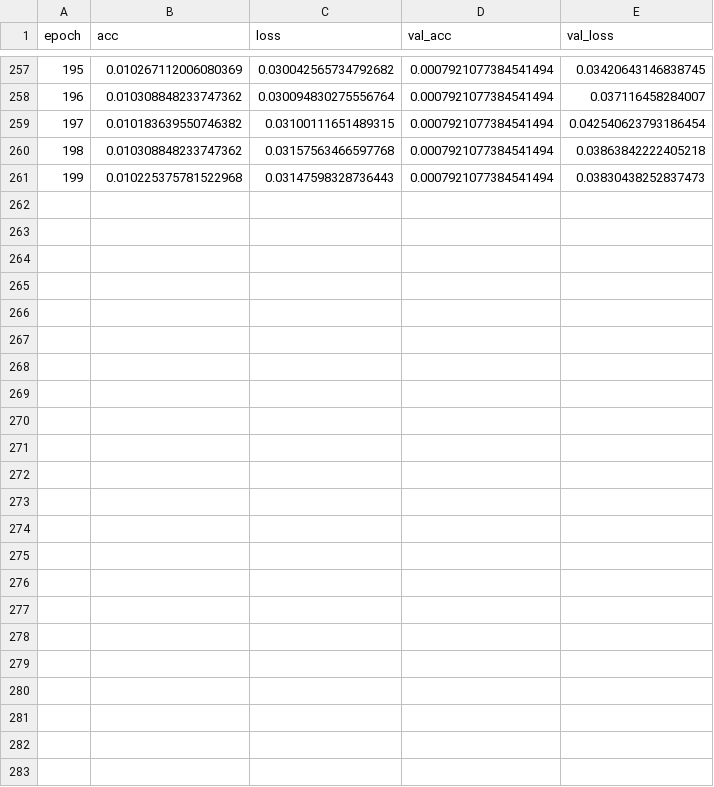
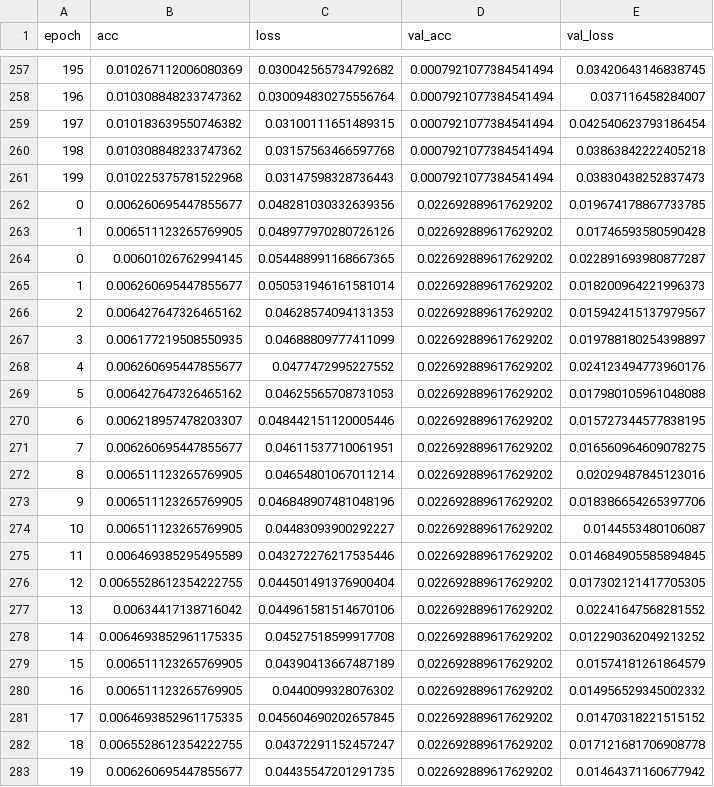
Before and after one commit to carlkrok/vgg16_base, a CSV file: log_fc_dropout.csv, drawn as a sheet; only a part is shown, gaps mark what is left out.

Commit message:
Saving model

```diff
--- a/log_fc_dropout.csv
+++ b/log_fc_dropout.csv
@@ -261 +261,23 @@ epoch,acc,loss,val_acc,val_loss
 199,0.010225375781522968,0.03147598328736443,0.0007921077384541494,0.03830438252837473
+0,0.006260695447855677,0.048281030332639356,0.022692889617629202,0.019674178867733785
+1,0.006511123265769905,0.048977970280726126,0.022692889617629202,0.01746593580590428
+0,0.00601026762994145,0.054488991168667365,0.022692889617629202,0.022891693980877287
+1,0.006260695447855677,0.050531946161581014,0.022692889617629202,0.018200964221996373
+2,0.006427647326465162,0.04628574094131353,0.022692889617629202,0.015942415137979567
+3,0.006177219508550935,0.04688809777411099,0.022692889617629202,0.019788180254398897
+4,0.006260695447855677,0.0477472995227552,0.022692889617629202,0.024123494773960176
+5,0.006427647326465162,0.04625565708731053,0.022692889617629202,0.017980105961048088
+6,0.006218957478203307,0.048442151120005446,0.022692889617629202,0.015727344577838195
+7,0.006260695447855677,0.04611537710061951,0.022692889617629202,0.016560964609078275
+8,0.006511123265769905,0.04654801067011214,0.022692889617629202,0.02029487845123016
+9,0.006511123265769905,0.046848907481048196,0.022692889617629202,0.018386654265397706
+10,0.006511123265769905,0.04483093900292227,0.022692889617629202,0.0144553480106087
+11,0.006469385295495589,0.043272276217535446,0.022692889617629202,0.014684905585894845
+12,0.0065528612354222755,0.044501491376900404,0.022692889617629202,0.017302121417705305
+13,0.00634417138716042,0.044961581514670106,0.022692889617629202,0.02241647568281552
+14,0.0064693852961175335,0.04527518599917708,0.022692889617629202,0.012290362049213252
+15,0.006511123265769905,0.04390413667487189,0.022692889617629202,0.01574181261864579
+16,0.006511123265769905,0.0440099328076302,0.022692889617629202,0.014956529345002332
+17,0.0064693852961175335,0.045604690202657845,0.022692889617629202,0.01470318221515152
+18,0.0065528612354222755,0.04372291152457247,0.022692889617629202,0.017121681706908778
+19,0.006260695447855677,0.04435547201291735,0.022692889617629202,0.01464371160677942
```
